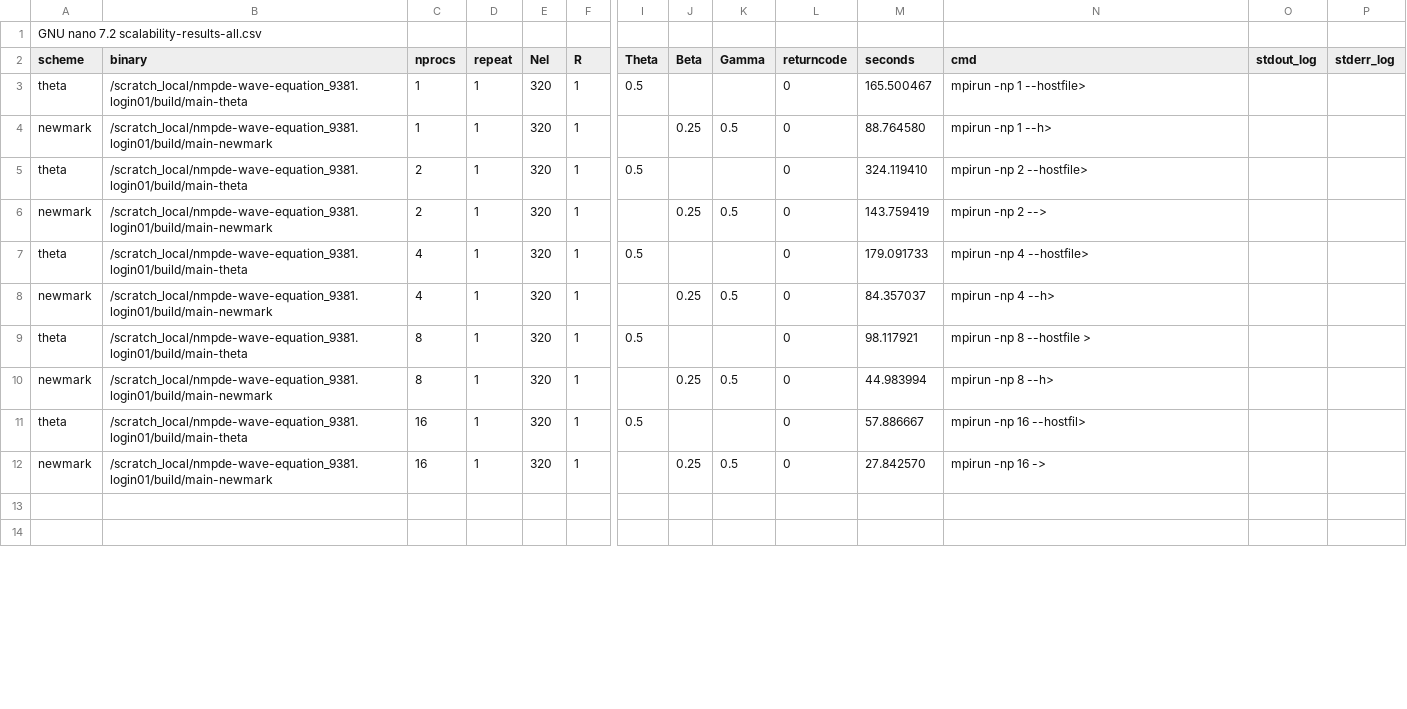
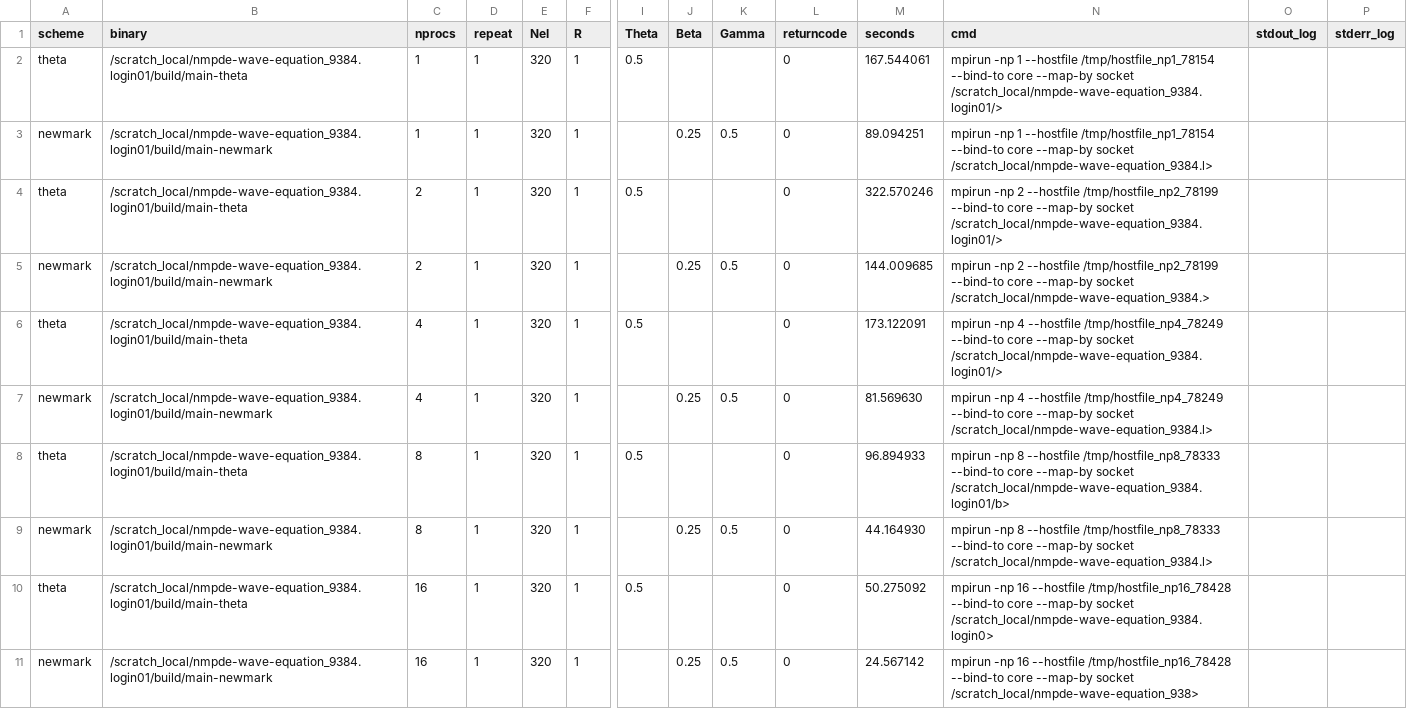
Before and after one commit to AlessandroGhiotto/nmpde-wave-equation, a CSV file: analysis/scalability-results-cluster-4.csv, drawn as a sheet; only a part is shown, gaps mark what is left out; removed rows and columns are numbered as before the commit, all else as after; rows hold the shown columns only; the diff covers the shown part only; the diff names each change by its address in the sheet, - before the commit and + after, or states it on an @@ line.

```diff
--- a/analysis/scalability-results-cluster-4.csv
+++ b/analysis/scalability-results-cluster-4.csv
-row 1: GNU nano 7.2 scalability-results-all.csv
-B2 (binary): /scratch_local/nmpde-wave-equation_9381.login01/build/main-theta
+B2 (binary): /scratch_local/nmpde-wave-equation_9384.login01/build/main-theta
-M2 (seconds): 165.500467
+M2 (seconds): 167.544061
-N2 (cmd): …-np 1 --hostfile>
+N2 (cmd): …-np 1 --hostfile /tmp/hostfile_np1_78154 --bind-to core --map-by socket /scratch_local/nmpde-wave-equation_9384.login01/>
-B3 (binary): /scratch_local/nmpde-wave-equation_9381.login01/build/main-newmark
+B3 (binary): /scratch_local/nmpde-wave-equation_9384.login01/build/main-newmark
-M3 (seconds): 88.764580
+M3 (seconds): 89.094251
-N3 (cmd): …-np 1 --h>
+N3 (cmd): …-np 1 --hostfile /tmp/hostfile_np1_78154 --bind-to core --map-by socket /scratch_local/nmpde-wave-equation_9384.l>
-B4 (binary): /scratch_local/nmpde-wave-equation_9381.login01/build/main-theta
+B4 (binary): /scratch_local/nmpde-wave-equation_9384.login01/build/main-theta
-M4 (seconds): 324.119410
+M4 (seconds): 322.570246
-N4 (cmd): …-np 2 --hostfile>
+N4 (cmd): …-np 2 --hostfile /tmp/hostfile_np2_78199 --bind-to core --map-by socket /scratch_local/nmpde-wave-equation_9384.login01/>
-B5 (binary): /scratch_local/nmpde-wave-equation_9381.login01/build/main-newmark
+B5 (binary): /scratch_local/nmpde-wave-equation_9384.login01/build/main-newmark
-M5 (seconds): 143.759419
+M5 (seconds): 144.009685
-N5 (cmd): …-np 2 -->
+N5 (cmd): …-np 2 --hostfile /tmp/hostfile_np2_78199 --bind-to core --map-by socket /scratch_local/nmpde-wave-equation_9384.>
-B6 (binary): /scratch_local/nmpde-wave-equation_9381.login01/build/main-theta
+B6 (binary): /scratch_local/nmpde-wave-equation_9384.login01/build/main-theta
-M6 (seconds): 179.091733
+M6 (seconds): 173.122091
-N6 (cmd): …-np 4 --hostfile>
+N6 (cmd): …-np 4 --hostfile /tmp/hostfile_np4_78249 --bind-to core --map-by socket /scratch_local/nmpde-wave-equation_9384.login01/>
-B7 (binary): /scratch_local/nmpde-wave-equation_9381.login01/build/main-newmark
+B7 (binary): /scratch_local/nmpde-wave-equation_9384.login01/build/main-newmark
-M7 (seconds): 84.357037
+M7 (seconds): 81.569630
-N7 (cmd): …-np 4 --h>
+N7 (cmd): …-np 4 --hostfile /tmp/hostfile_np4_78249 --bind-to core --map-by socket /scratch_local/nmpde-wave-equation_9384.l>
-B8 (binary): /scratch_local/nmpde-wave-equation_9381.login01/build/main-theta
+B8 (binary): /scratch_local/nmpde-wave-equation_9384.login01/build/main-theta
-M8 (seconds): 98.117921
+M8 (seconds): 96.894933
-N8 (cmd): …8 --hostfile >
+N8 (cmd): …8 --hostfile /tmp/hostfile_np8_78333 --bind-to core --map-by socket /scratch_local/nmpde-wave-equation_9384.login01/b>
-B9 (binary): /scratch_local/nmpde-wave-equation_9381.login01/build/main-newmark
+B9 (binary): /scratch_local/nmpde-wave-equation_9384.login01/build/main-newmark
-M9 (seconds): 44.983994
+M9 (seconds): 44.164930
-N9 (cmd): …-np 8 --h>
+N9 (cmd): …-np 8 --hostfile /tmp/hostfile_np8_78333 --bind-to core --map-by socket /scratch_local/nmpde-wave-equation_9384.l>
-B10 (binary): /scratch_local/nmpde-wave-equation_9381.login01/build/main-theta
+B10 (binary): /scratch_local/nmpde-wave-equation_9384.login01/build/main-theta
-M10 (seconds): 57.886667
+M10 (seconds): 50.275092
-N10 (cmd): …-np 16 --hostfil>
+N10 (cmd): …-np 16 --hostfile /tmp/hostfile_np16_78428 --bind-to core --map-by socket /scratch_local/nmpde-wave-equation_9384.login0>
-B11 (binary): /scratch_local/nmpde-wave-equation_9381.login01/build/main-newmark
+B11 (binary): /scratch_local/nmpde-wave-equation_9384.login01/build/main-newmark
-M11 (seconds): 27.842570
+M11 (seconds): 24.567142
-N11 (cmd): …-np 16 ->
+N11 (cmd): …-np 16 --hostfile /tmp/hostfile_np16_78428 --bind-to core --map-by socket /scratch_local/nmpde-wave-equation_938>
-row 13: (empty)
-row 14: (empty)
```
Also changed, not shown: 10 removed rows elsewhere in this file, 3 other files.
